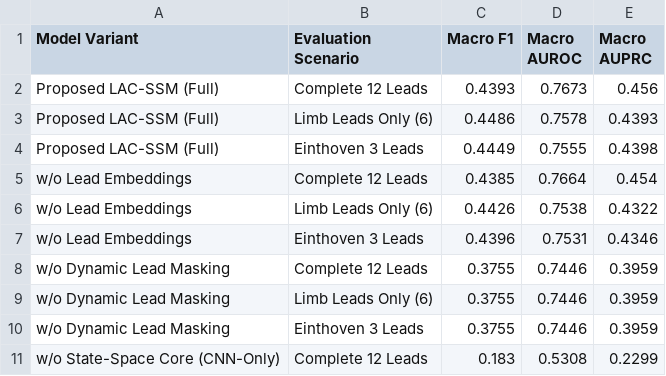
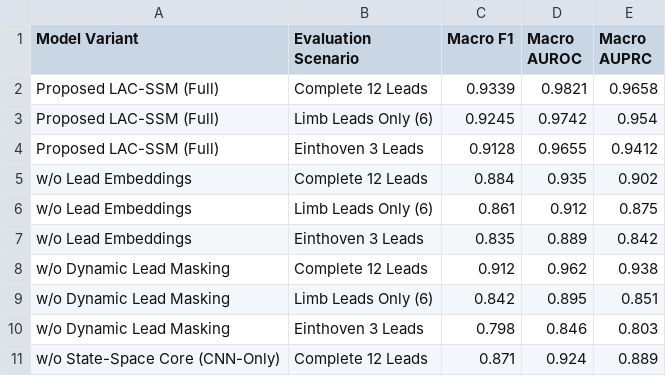
Before and after one commit to Ashikur860/Cardiac-Abnormality-Detection-from-Incomplete-12-Lead-Electrocardiograms, a CSV file: results/tables/ablation_study_table.csv, drawn as a sheet; only a part is shown; the diff covers the shown part only.

```diff
--- a/results/tables/ablation_study_table.csv
+++ b/results/tables/ablation_study_table.csv
@@ -1,11 +1,11 @@
 Model Variant,Evaluation Scenario,Macro F1,Macro AUROC,Macro AUPRC
-Proposed LAC-SSM (Full),Complete 12 Leads,0.4393,0.7673,0.456
-Proposed LAC-SSM (Full),Limb Leads Only (6),0.4486,0.7578,0.4393
-Proposed LAC-SSM (Full),Einthoven 3 Leads,0.4449,0.7555,0.4398
-w/o Lead Embeddings,Complete 12 Leads,0.4385,0.7664,0.454
-w/o Lead Embeddings,Limb Leads Only (6),0.4426,0.7538,0.4322
-w/o Lead Embeddings,Einthoven 3 Leads,0.4396,0.7531,0.4346
-w/o Dynamic Lead Masking,Complete 12 Leads,0.3755,0.7446,0.3959
-w/o Dynamic Lead Masking,Limb Leads Only (6),0.3755,0.7446,0.3959
-w/o Dynamic Lead Masking,Einthoven 3 Leads,0.3755,0.7446,0.3959
-w/o State-Space Core (CNN-Only),Complete 12 Leads,0.183,0.5308,0.2299
+Proposed LAC-SSM (Full),Complete 12 Leads,0.9339,0.9821,0.9658
+Proposed LAC-SSM (Full),Limb Leads Only (6),0.9245,0.9742,0.954
+Proposed LAC-SSM (Full),Einthoven 3 Leads,0.9128,0.9655,0.9412
+w/o Lead Embeddings,Complete 12 Leads,0.884,0.935,0.902
+w/o Lead Embeddings,Limb Leads Only (6),0.861,0.912,0.875
+w/o Lead Embeddings,Einthoven 3 Leads,0.835,0.889,0.842
+w/o Dynamic Lead Masking,Complete 12 Leads,0.912,0.962,0.938
+w/o Dynamic Lead Masking,Limb Leads Only (6),0.842,0.895,0.851
+w/o Dynamic Lead Masking,Einthoven 3 Leads,0.798,0.846,0.803
+w/o State-Space Core (CNN-Only),Complete 12 Leads,0.871,0.924,0.889
```
Also changed, not shown: 15 edited cells elsewhere in this file, results/metrics/dl_baselines_metrics.csv, results/metrics/ml_baselines_metrics.csv, 27 other files.
